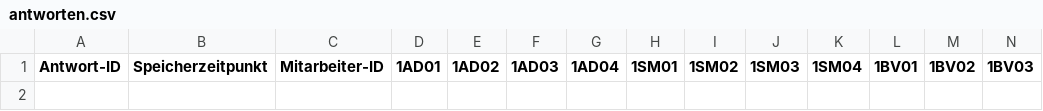
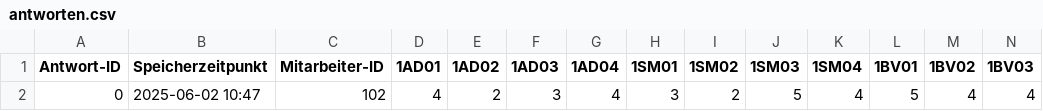
Before and after one commit to TimsGitH/Kompetenzmanagement, a CSV file: antworten/antworten.csv, drawn as a sheet; only a part is shown; rows hold the shown columns only; the diff names each change by its address in the sheet, - before the commit and + after, or states it on an @@ line.

```diff
--- a/antworten/antworten.csv
+++ b/antworten/antworten.csv
+row 2: 0 | 2025-06-02 10:47 | 102 | 4 | 2 | 3 | 4 | 3 | 2 | 5 | 4 | 5 | 4 | 4
```
Also changed, not shown: 16 other files.
